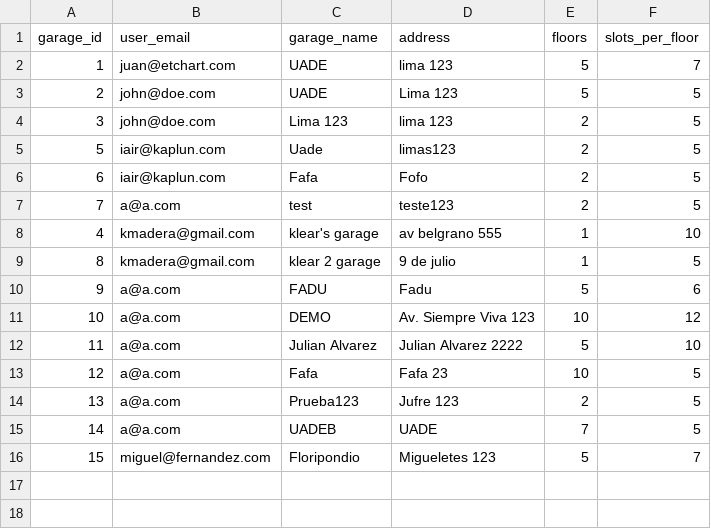
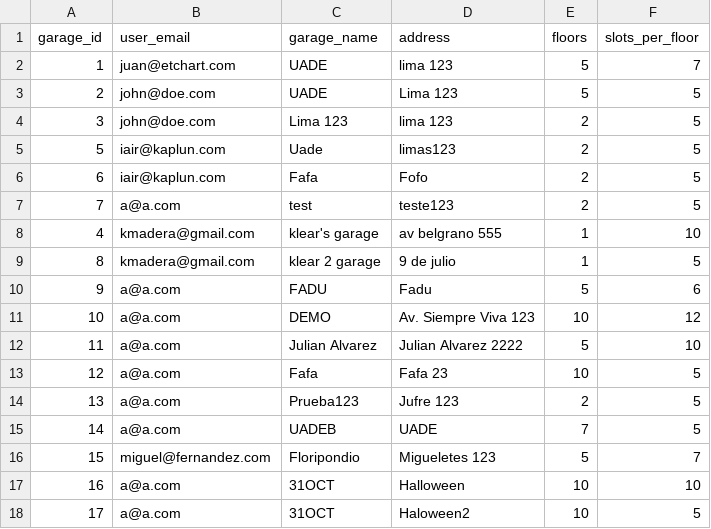
Before and after one commit to iairkap/programacion1, a CSV file: files/users-garage.csv, drawn as a sheet.

```diff
--- a/files/users-garage.csv
+++ b/files/users-garage.csv
@@ -16 +16,3 @@ garage_id, user_email, garage_name, address, floors, slots_per_floor,
 15,miguel@fernandez.com,Floripondio,Migueletes 123,5,7
+16,a@a.com,31OCT,Halloween,10,10
+17,a@a.com,31OCT,Haloween2,10,5
```
Also changed, not shown: files/tarifas.csv, 7 other files.
